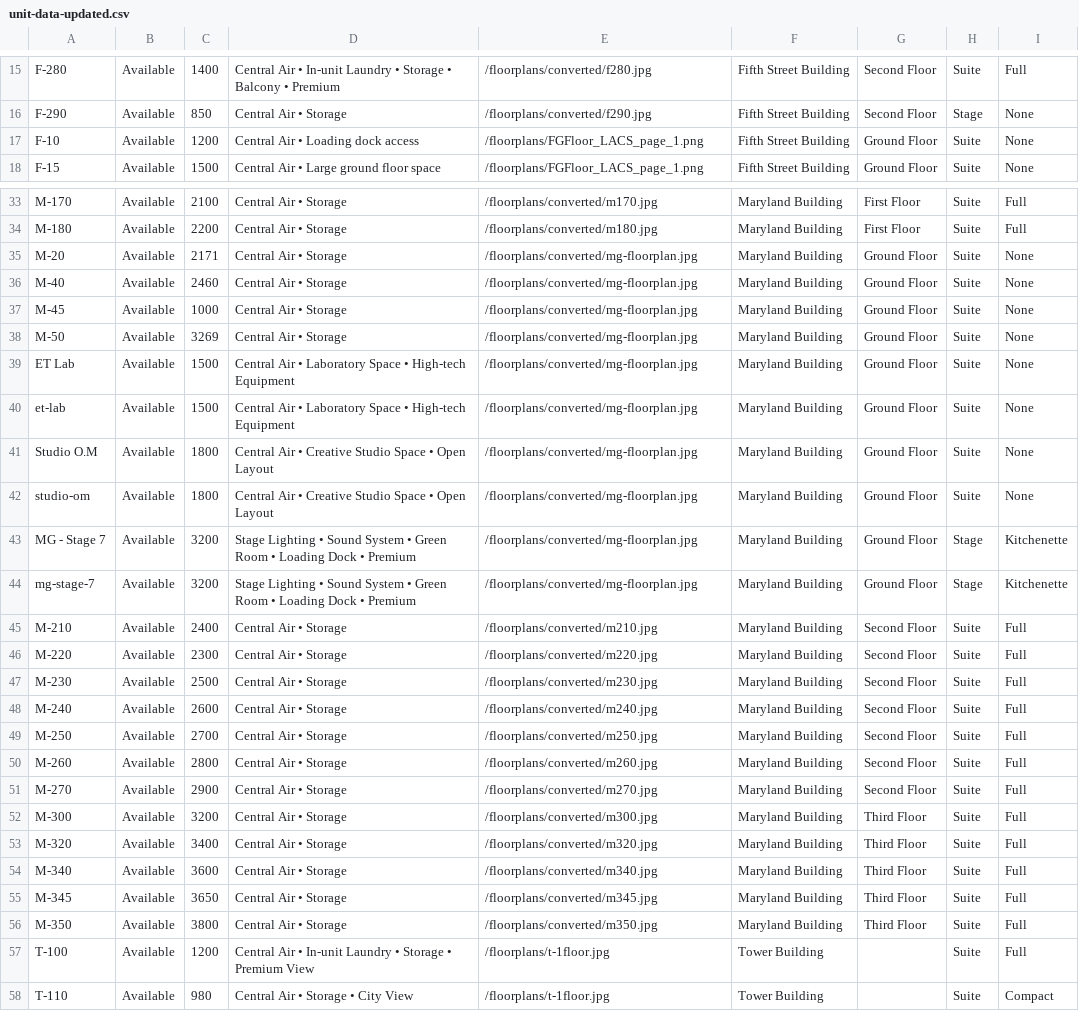
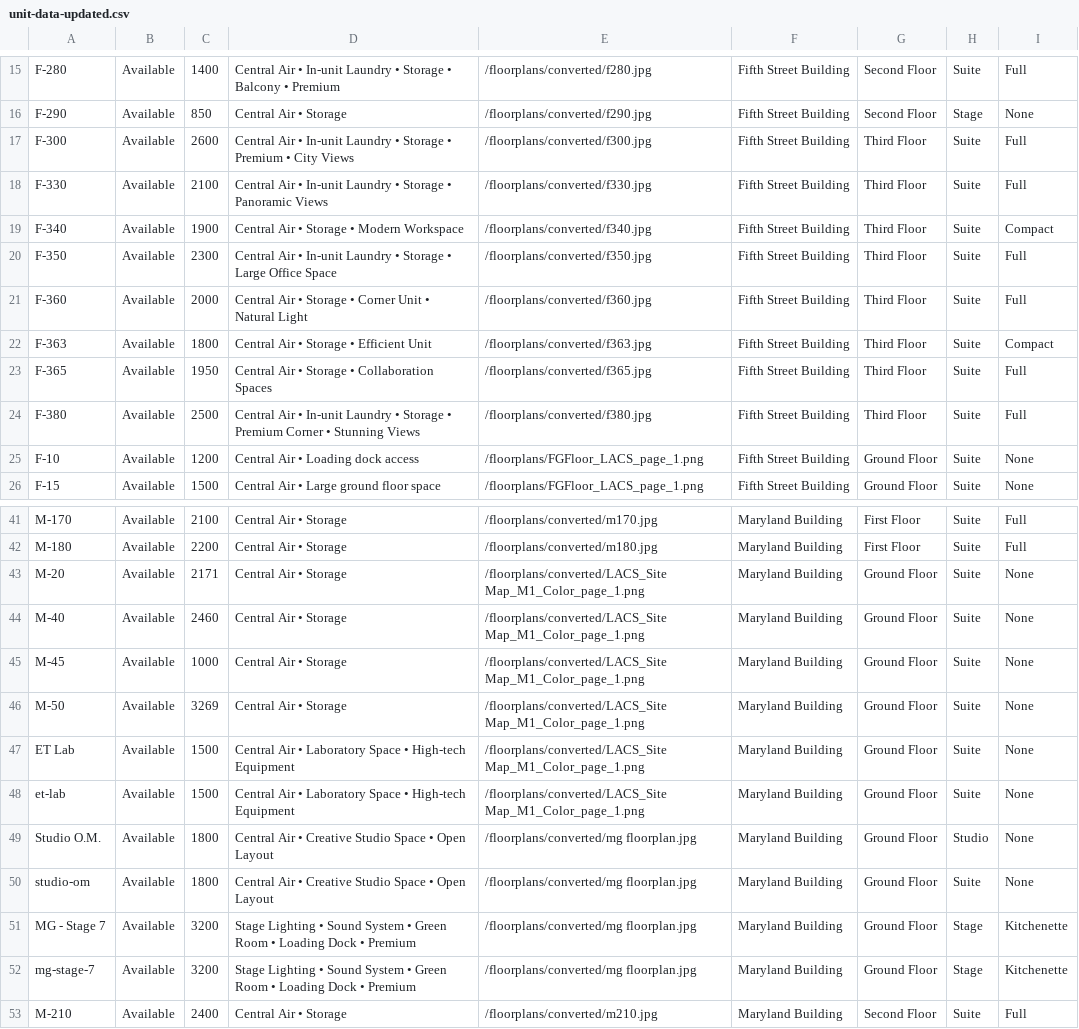
Before and after one commit to dulimedia/LACSWORLD, a CSV file: public/unit-data-updated.csv, drawn as a sheet; only a part is shown, gaps mark what is left out; the shorter side is filled out with more unchanged rows; the diff covers the shown part only.

```diff
--- a/public/unit-data-updated.csv
+++ b/public/unit-data-updated.csv
@@ -16,2 +16,10 @@ F-280,Available,1400,"Central Air • In-unit Laundry • Storage • Balcony
 F-290,Available,850,"Central Air • Storage",/floorplans/converted/f290.jpg,Fifth Street Building,Second Floor,Stage,None
+F-300,Available,2600,"Central Air • In-unit Laundry • Storage • Premium • City Views",/floorplans/converted/f300.jpg,Fifth Street Building,Third Floor,Suite,Full
+F-330,Available,2100,"Central Air • In-unit Laundry • Storage • Panoramic Views",/floorplans/converted/f330.jpg,Fifth Street Building,Third Floor,Suite,Full
+F-340,Available,1900,"Central Air • Storage • Modern Workspace",/floorplans/converted/f340.jpg,Fifth Street Building,Third Floor,Suite,Compact
+F-350,Available,2300,"Central Air • In-unit Laundry • Storage • Large Office Space",/floorplans/converted/f350.jpg,Fifth Street Building,Third Floor,Suite,Full
+F-360,Available,2000,"Central Air • Storage • Corner Unit • Natural Light",/floorplans/converted/f360.jpg,Fifth Street Building,Third Floor,Suite,Full
+F-363,Available,1800,"Central Air • Storage • Efficient Unit",/floorplans/converted/f363.jpg,Fifth Street Building,Third Floor,Suite,Compact
+F-365,Available,1950,"Central Air • Storage • Collaboration Spaces",/floorplans/converted/f365.jpg,Fifth Street Building,Third Floor,Suite,Full
+F-380,Available,2500,"Central Air • In-unit Laundry • Storage • Premium Corner • Stunning Views",/floorplans/converted/f380.jpg,Fifth Street Building,Third Floor,Suite,Full
 F-10,Available,1200,"Central Air • Loading dock access",/floorplans/FGFloor_LACS_page_1.png,Fifth Street Building,Ground Floor,Suite,None
@@ -34,12 +42,12 @@ M-170,Available,2100,"Central Air • Storage",/floorplans/converted/m170.jpg,Ma
 M-180,Available,2200,"Central Air • Storage",/floorplans/converted/m180.jpg,Maryland Building,First Floor,Suite,Full
-M-20,Available,2171,"Central Air • Storage",/floorplans/converted/mg-floorplan.jpg,Maryland Building,Ground Floor,Suite,None
-M-40,Available,2460,"Central Air • Storage",/floorplans/converted/mg-floorplan.jpg,Maryland Building,Ground Floor,Suite,None
-M-45,Available,1000,"Central Air • Storage",/floorplans/converted/mg-floorplan.jpg,Maryland Building,Ground Floor,Suite,None
-M-50,Available,3269,"Central Air • Storage",/floorplans/converted/mg-floorplan.jpg,Maryland Building,Ground Floor,Suite,None
-ET Lab,Available,1500,"Central Air • Laboratory Space • High-tech Equipment",/floorplans/converted/mg-floorplan.jpg,Maryland Building,Ground Floor,Suite,None
-et-lab,Available,1500,"Central Air • Laboratory Space • High-tech Equipment",/floorplans/converted/mg-floorplan.jpg,Maryland Building,Ground Floor,Suite,None
-Studio O.M,Available,1800,"Central Air • Creative Studio Space • Open Layout",/floorplans/converted/mg-floorplan.jpg,Maryland Building,Ground Floor,Suite,None
-studio-om,Available,1800,"Central Air • Creative Studio Space • Open Layout",/floorplans/converted/mg-floorplan.jpg,Maryland Building,Ground Floor,Suite,None
-MG - Stage 7 ,Available,3200,"Stage Lighting • Sound System • Green Room • Loading Dock • Premium",/floorplans/converted/mg-floorplan.jpg,Maryland Building,Ground Floor,Stage,Kitchenette
-mg-stage-7,Available,3200,"Stage Lighting • Sound System • Green Room • Loading Dock • Premium",/floorplans/converted/mg-floorplan.jpg,Maryland Building,Ground Floor,Stage,Kitchenette
+M-20,Available,2171,"Central Air • Storage",/floorplans/converted/LACS_Site Map_M1_Color_page_1.png,Maryland Building,Ground Floor,Suite,None
+M-40,Available,2460,"Central Air • Storage",/floorplans/converted/LACS_Site Map_M1_Color_page_1.png,Maryland Building,Ground Floor,Suite,None
+M-45,Available,1000,"Central Air • Storage",/floorplans/converted/LACS_Site Map_M1_Color_page_1.png,Maryland Building,Ground Floor,Suite,None
+M-50,Available,3269,"Central Air • Storage",/floorplans/converted/LACS_Site Map_M1_Color_page_1.png,Maryland Building,Ground Floor,Suite,None
+ET Lab,Available,1500,"Central Air • Laboratory Space • High-tech Equipment",/floorplans/converted/LACS_Site Map_M1_Color_page_1.png,Maryland Building,Ground Floor,Suite,None
+et-lab,Available,1500,"Central Air • Laboratory Space • High-tech Equipment",/floorplans/converted/LACS_Site Map_M1_Color_page_1.png,Maryland Building,Ground Floor,Suite,None
+Studio O.M.,Available,1800,"Central Air • Creative Studio Space • Open Layout",/floorplans/converted/mg floorplan.jpg,Maryland Building,Ground Floor,Studio,None
+studio-om,Available,1800,"Central Air • Creative Studio Space • Open Layout",/floorplans/converted/mg floorplan.jpg,Maryland Building,Ground Floor,Suite,None
+MG - Stage 7 ,Available,3200,"Stage Lighting • Sound System • Green Room • Loading Dock • Premium",/floorplans/converted/mg floorplan.jpg,Maryland Building,Ground Floor,Stage,Kitchenette
+mg-stage-7,Available,3200,"Stage Lighting • Sound System • Green Room • Loading Dock • Premium",/floorplans/converted/mg floorplan.jpg,Maryland Building,Ground Floor,Stage,Kitchenette
 M-210,Available,2400,"Central Air • Storage",/floorplans/converted/m210.jpg,Maryland Building,Second Floor,Suite,Full
```
Also changed, not shown: 3 moved rows elsewhere in this file, 2 other files.
